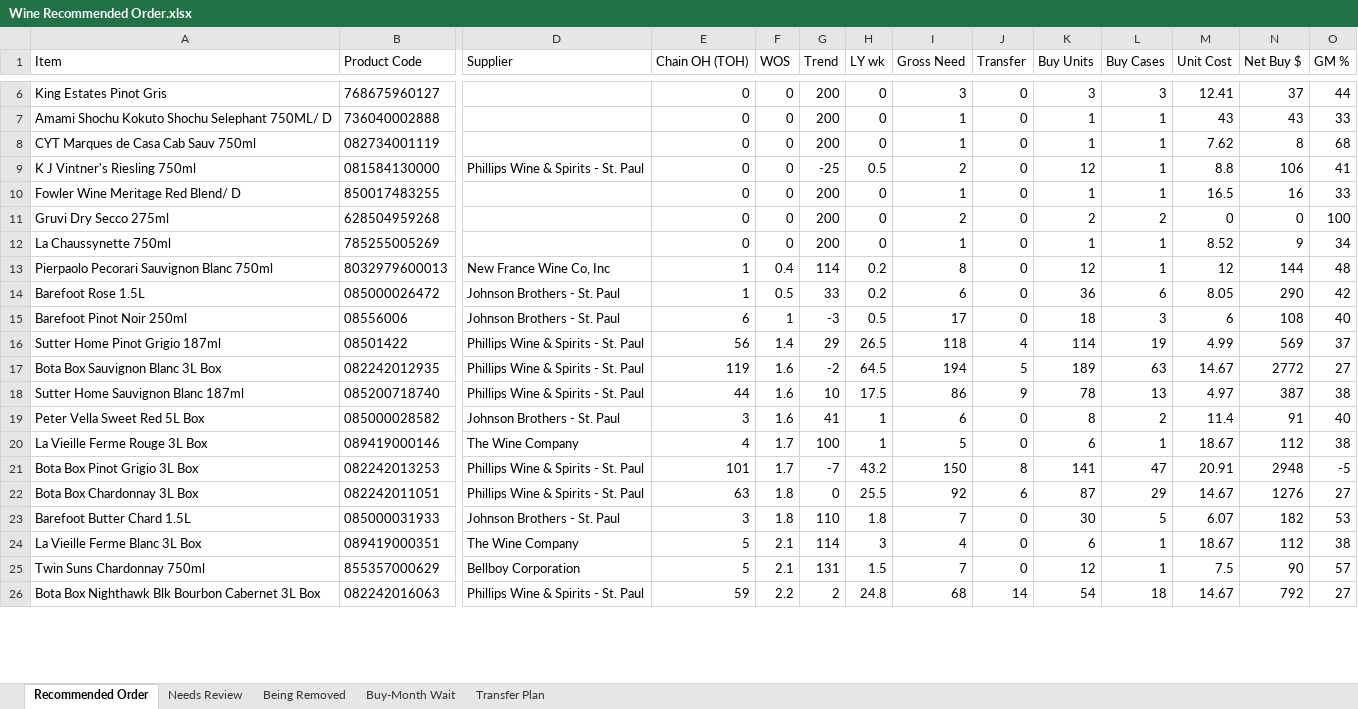
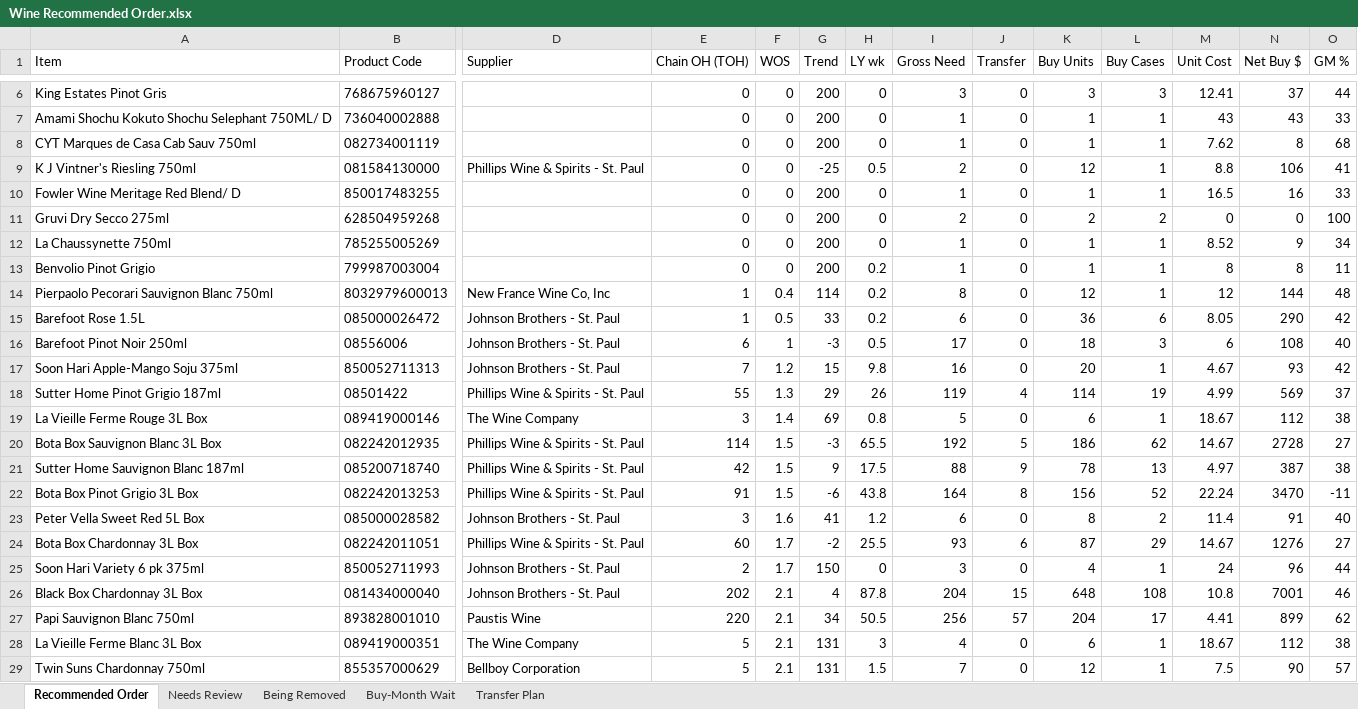
Before and after one commit to Akuklok/thc-dashboard, an Excel workbook: data/Wine Recommended Order.xlsx, sheet Recommended Order, drawn as a sheet; only a part is shown, gaps mark what is left out; values as stored, in another font and other column widths than the file's, no borders; removed rows and columns are numbered as before the commit, all else as after; rows hold the shown columns only; the diff covers the shown part only; the diff names each change by its address in the sheet, - before the commit and + after, or states it on an @@ line.

Commit message:
daily order build 2026-09-02

```diff
--- a/data/Wine Recommended Order.xlsx (sheet Recommended Order)
+++ b/data/Wine Recommended Order.xlsx (sheet Recommended Order)
+row 13: Benvolio Pinot Grigio | 799987003004 |  | 0 | 0 | 200 | 0.2 | 1 | 0 | 1 | 1 | 8 | 8 | 11
+row 17: Soon Hari Apple-Mango Soju 375ml | 850052711313 | Johnson Brothers - St. Paul | 7 | 1.2 | 15 | 9.8 | 16 | 0 | 20 | 1 | 4.67 | 93 | 42
-E18 (Chain OH (TOH)): 56
+E18 (Chain OH (TOH)): 55
-F18 (WOS): 1.4
+F18 (WOS): 1.3
-H18 (LY wk): 26.5
+H18 (LY wk): 26
-I18 (Gross Need): 118
+I18 (Gross Need): 119
+row 19: La Vieille Ferme Rouge 3L Box | 089419000146 | The Wine Company | 3 | 1.4 | 69 | 0.8 | 5 | 0 | 6 | 1 | 18.67 | 112 | 38
-E20 (Chain OH (TOH)): 119
+E20 (Chain OH (TOH)): 114
-F20:F21 (WOS): 1.6
+F20:F21 (WOS): 1.5
-G20 (Trend): -2
+G20 (Trend): -3
-H20 (LY wk): 64.5
+H20 (LY wk): 65.5
-I20 (Gross Need): 194
+I20 (Gross Need): 192
-K20 (Buy Units): 189
+K20 (Buy Units): 186
-L20 (Buy Cases): 63
+L20 (Buy Cases): 62
-N20 (Net Buy $): 2772
+N20 (Net Buy $): 2728
-E21 (Chain OH (TOH)): 44
+E21 (Chain OH (TOH)): 42
-G21 (Trend): 10
+G21 (Trend): 9
-I21 (Gross Need): 86
+I21 (Gross Need): 88
+row 22: Bota Box Pinot Grigio 3L Box | 082242013253 | Phillips Wine & Spirits - St. Paul | 91 | 1.5 | -6 | 43.8 | 164 | 8 | 156 | 52 | 22.24 | 3470 | -11
-H23 (LY wk): 1
+H23 (LY wk): 1.2
-row 20: La Vieille Ferme Rouge 3L Box | 089419000146 | The Wine Company | 4 | 1.7 | 100 | 1 | 5 | 0 | 6 | 1 | 18.67 | 112 | 38
-row 21: Bota Box Pinot Grigio 3L Box | 082242013253 | Phillips Wine & Spirits - St. Paul | 101 | 1.7 | -7 | 43.2 | 150 | 8 | 141 | 47 | 20.91 | 2948 | -5
-E24 (Chain OH (TOH)): 63
+E24 (Chain OH (TOH)): 60
-F24 (WOS): 1.8
+F24 (WOS): 1.7
-G24 (Trend): 0
+G24 (Trend): -2
-I24 (Gross Need): 92
+I24 (Gross Need): 93
-row 23: Barefoot Butter Chard 1.5L | 085000031933 | Johnson Brothers - St. Paul | 3 | 1.8 | 110 | 1.8 | 7 | 0 | 30 | 5 | 6.07 | 182 | 53
+row 25: Soon Hari Variety 6 pk 375ml | 850052711993 | Johnson Brothers - St. Paul | 2 | 1.7 | 150 | 0 | 3 | 0 | 4 | 1 | 24 | 96 | 44
+row 26: Black Box Chardonnay 3L Box | 081434000040 | Johnson Brothers - St. Paul | 202 | 2.1 | 4 | 87.8 | 204 | 15 | 648 | 108 | 10.8 | 7001 | 46
+row 27: Papi Sauvignon Blanc 750ml | 893828001010 | Paustis Wine | 220 | 2.1 | 34 | 50.5 | 256 | 57 | 204 | 17 | 4.41 | 899 | 62
-G28 (Trend): 114
+G28 (Trend): 131
-row 26: Bota Box Nighthawk Blk Bourbon Cabernet 3L Box | 082242016063 | Phillips Wine & Spirits - St. Paul | 59 | 2.2 | 2 | 24.8 | 68 | 14 | 54 | 18 | 14.67 | 792 | 27
```
Also changed, not shown: 46 added rows, 43 removed rows and 308 edited cells elsewhere in this sheet, sheet Transfer Plan, sheet Needs Review, sheet Being Removed, sheet Buy-Month Wait, data/Beer Recommended Order.xlsx, data/Other Recommended Order.xlsx, 41 other files.
